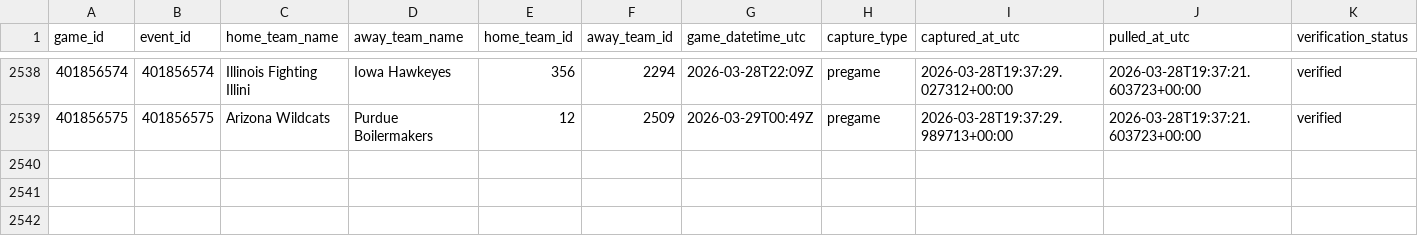
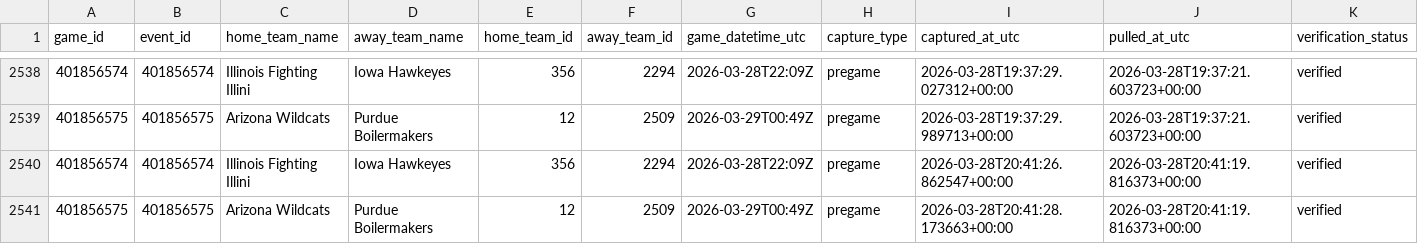
Before and after one commit to goldbondman/CBB.RD2, a CSV file: data/market_lines_master.csv, drawn as a sheet; only a part is shown, gaps mark what is left out; rows hold the shown columns only; the diff names each change by its address in the sheet, - before the commit and + after, or states it on an @@ line.

```diff
--- a/data/market_lines_master.csv
+++ b/data/market_lines_master.csv
+row 2540: 401856574 | 401856574 | Illinois Fighting Illini | Iowa Hawkeyes | 356 | 2294 | 2026-03-28T22:09Z | pregame | 2026-03-28T20:41:26.862547+00:00 | 2026-03-28T20:41:19.816373+00:00 | verified
+row 2541: 401856575 | 401856575 | Arizona Wildcats | Purdue Boilermakers | 12 | 2509 | 2026-03-29T00:49Z | pregame | 2026-03-28T20:41:28.173663+00:00 | 2026-03-28T20:41:19.816373+00:00 | verified
```
Also changed, not shown: data/market_lines_latest.csv, data/odds_snapshot.csv, 1 other file.
